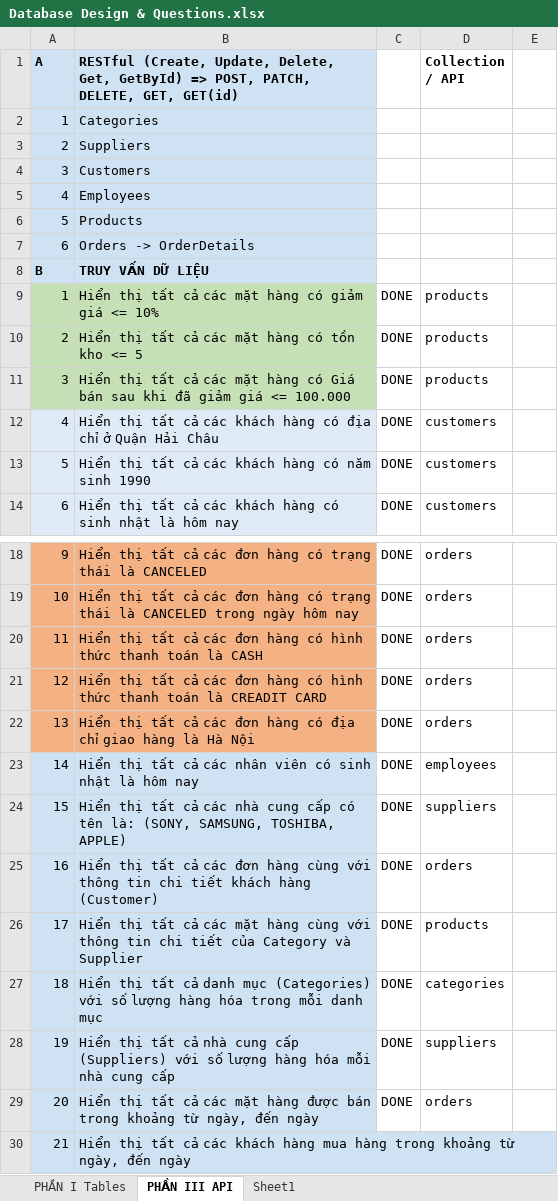
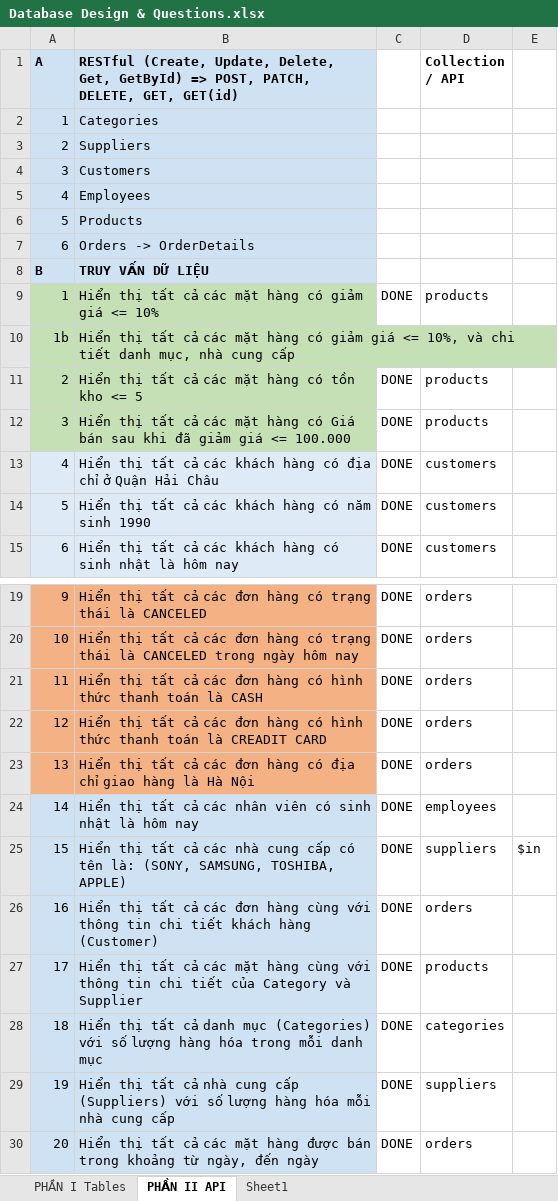
Before and after one commit to ngothanhtung/nodejs-tutorials, an Excel workbook: Homeworks/Database Design & Questions.xlsx, sheet PHẦN II API, drawn as a sheet; only a part is shown, gaps mark what is left out; the shorter side is filled out with more unchanged rows; values as stored, in another font and other column widths than the file's, no borders; addresses are those after the commit; the diff names each change by its address in the sheet, - before the commit and + after, or states it on an @@ line.

Commit message:
Update

```diff
--- a/Homeworks/Database Design & Questions.xlsx (sheet PHẦN II API)
+++ b/Homeworks/Database Design & Questions.xlsx (sheet PHẦN II API)
-sheet tab: PHẦN III API
+sheet tab: PHẦN II API
+row 10: 1b | Hiển thị tất cả các mặt hàng có giảm giá <= 10%, và chi tiết danh mục, nhà cung cấp
-E25: (empty)
+E25: $in
```
